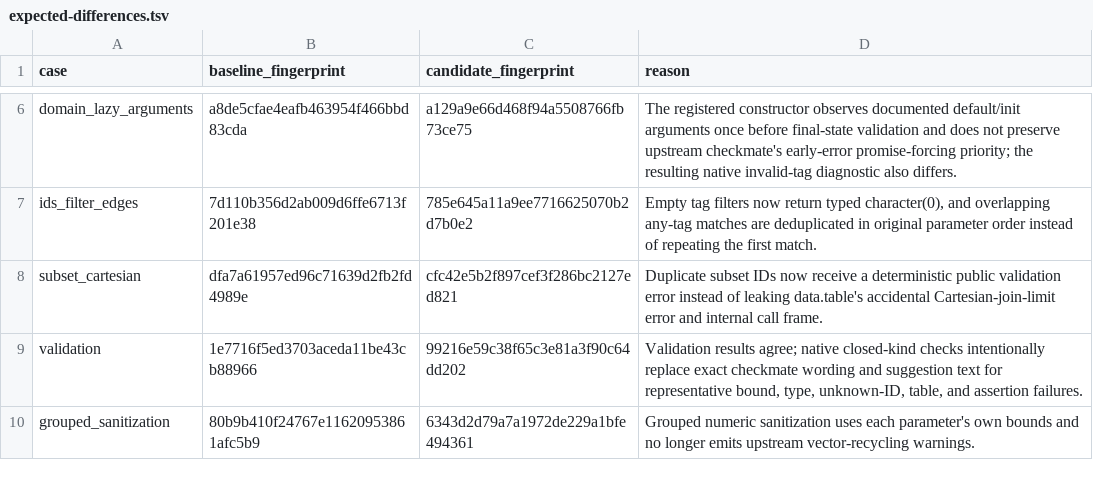
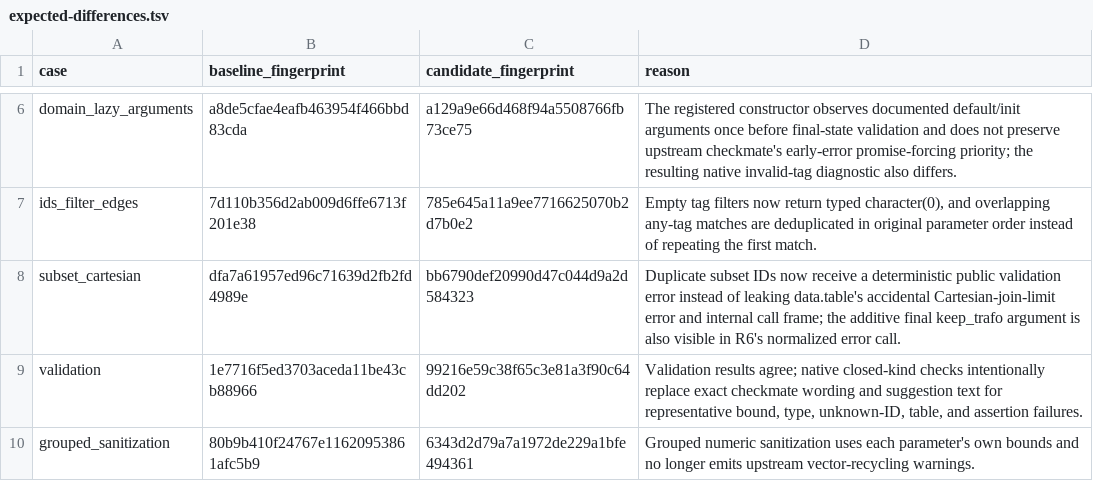
Before and after one commit to mlr-org/paradox, a TSV file: compat/differential/expected-differences.tsv, drawn as a sheet; only a part is shown, gaps mark what is left out.

```diff
--- a/compat/differential/expected-differences.tsv
+++ b/compat/differential/expected-differences.tsv
@@ -7,3 +7,3 @@ domain_lazy_arguments	a8de5cfae4eafb463954f466bbd83cda	a129a9e66d468f94a5508766f
 ids_filter_edges	7d110b356d2ab009d6ffe6713f201e38	785e645a11a9ee7716625070b2d7b0e2	Empty tag filters now return typed character(0), and overlapping any-tag matches are deduplicated in original parameter order instead of repeating the first match.
-subset_cartesian	dfa7a61957ed96c71639d2fb2fd4989e	cfc42e5b2f897cef3f286bc2127ed821	Duplicate subset IDs now receive a deterministic public validation error instead of leaking data.table's accidental Cartesian-join-limit error and internal call frame.
+subset_cartesian	dfa7a61957ed96c71639d2fb2fd4989e	bb6790def20990d47c044d9a2d584323	Duplicate subset IDs now receive a deterministic public validation error instead of leaking data.table's accidental Cartesian-join-limit error and internal call frame; the additive final keep_trafo argument is also visible in R6's normalized error call.
 validation	1e7716f5ed3703aceda11be43cb88966	99216e59c38f65c3e81a3f90c64dd202	Validation results agree; native closed-kind checks intentionally replace exact checkmate wording and suggestion text for representative bound, type, unknown-ID, table, and assertion failures.
```
